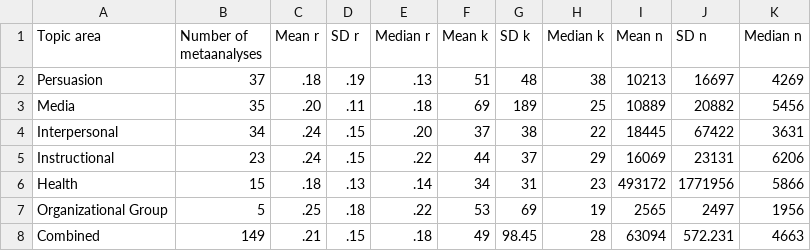
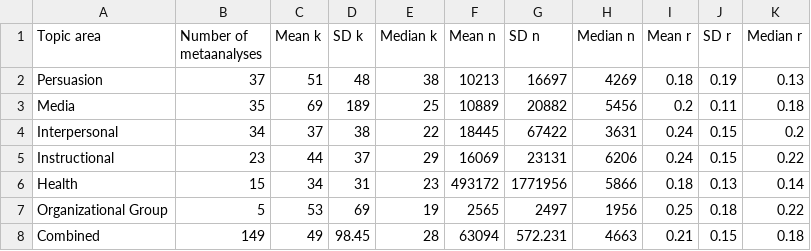
Before and after one commit to tdienlin/agenda-open-science, a CSV file: data.csv, drawn as a sheet; removed rows and columns are numbered as before the commit, all else as after; the diff names each change by its address in the sheet, - before the commit and + after, or states it on an @@ line.

```diff
--- a/data.csv
+++ b/data.csv
-column C (Mean r), rows 2-8: .18 | .20 | .24 | .24 | .18 | .25 | .21
-column D (SD r), rows 2-8: .19 | .11 | .15 | .15 | .13 | .18 | .15
-column E (Median r), rows 2-8: .13 | .18 | .20 | .22 | .14 | .22 | .18
+column I (Mean r), rows 2-8: 0.18 | 0.2 | 0.24 | 0.24 | 0.18 | 0.25 | 0.21
+column J (SD r), rows 2-8: 0.19 | 0.11 | 0.15 | 0.15 | 0.13 | 0.18 | 0.15
+column K (Median r), rows 2-8: 0.13 | 0.18 | 0.2 | 0.22 | 0.14 | 0.22 | 0.18
```
Also changed, not shown: 6 other files.
